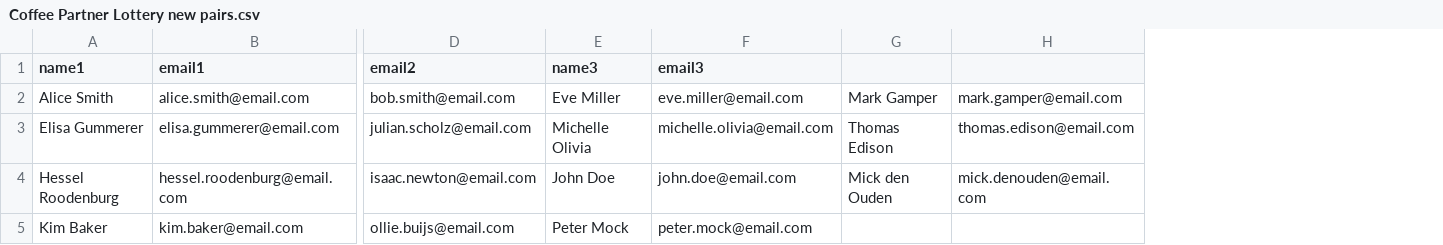
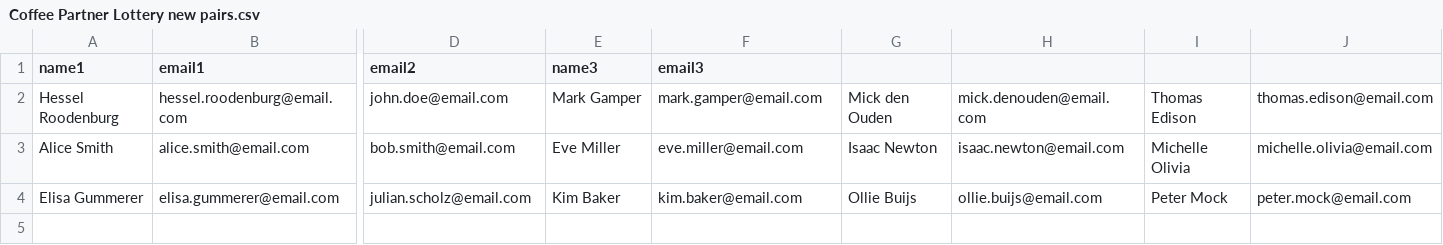
Before and after one commit to mick108/Coffee-Partner-Lottery, a CSV file: Coffee Partner Lottery new pairs.csv, drawn as a sheet; only a part is shown, gaps mark what is left out; removed rows and columns are numbered as before the commit, all else as after; rows hold the shown columns only; the diff names each change by its address in the sheet, - before the commit and + after, or states it on an @@ line.

```diff
--- a/Coffee Partner Lottery new pairs.csv
+++ b/Coffee Partner Lottery new pairs.csv
+column I, rows 3-4: Michelle Olivia | Peter Mock
+column J, rows 3-4: michelle.olivia@email.com | peter.mock@email.com
+row 2: Hessel Roodenburg | hessel.roodenburg@email.com | john.doe@email.com | Mark Gamper | mark.gamper@email.com | Mick den Ouden | mick.denouden@email.com | Thomas Edison | thomas.edison@email.com
-G3: Mark Gamper
+G3: Isaac Newton
-H3: mark.gamper@email.com
+H3: isaac.newton@email.com
-E4 (name3): Michelle Olivia
+E4 (name3): Kim Baker
-F4 (email3): michelle.olivia@email.com
+F4 (email3): kim.baker@email.com
-G4: Thomas Edison
+G4: Ollie Buijs
-H4: thomas.edison@email.com
+H4: ollie.buijs@email.com
-row 4: Hessel Roodenburg | hessel.roodenburg@email.com | isaac.newton@email.com | John Doe | john.doe@email.com | Mick den Ouden | mick.denouden@email.com
-row 5: Kim Baker | kim.baker@email.com | ollie.buijs@email.com | Peter Mock | peter.mock@email.com
```
Also changed, not shown: Coffee Partner Lottery all pairs.csv, 3 other files.
